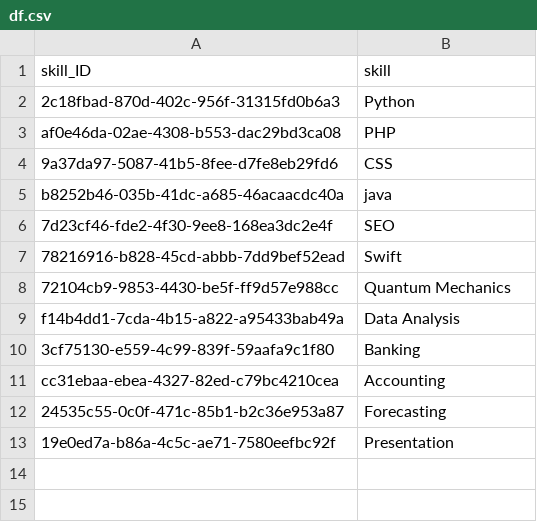
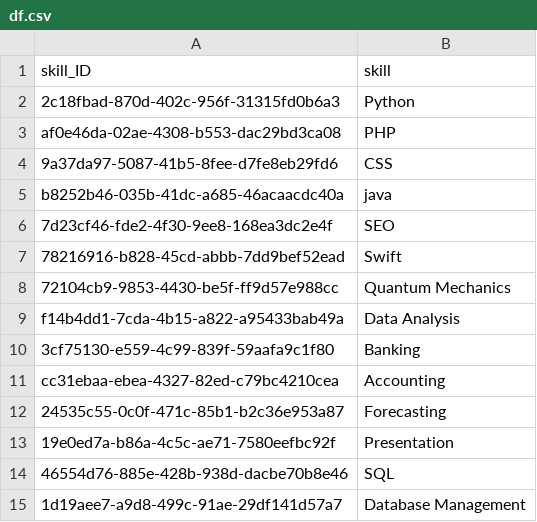
Before and after one commit to ziyanoffl/CV-Filtering-system, a CSV file: pages/df.csv, drawn as a sheet.

```diff
--- a/pages/df.csv
+++ b/pages/df.csv
@@ -13 +13,3 @@ cc31ebaa-ebea-4327-82ed-c79bc4210cea,Accounting
 19e0ed7a-b86a-4c5c-ae71-7580eefbc92f,Presentation
+46554d76-885e-428b-938d-dacbe70b8e46,SQL
+1d19aee7-a9d8-499c-91ae-29df141d57a7,Database Management
```
Also changed, not shown: 4 other files.
